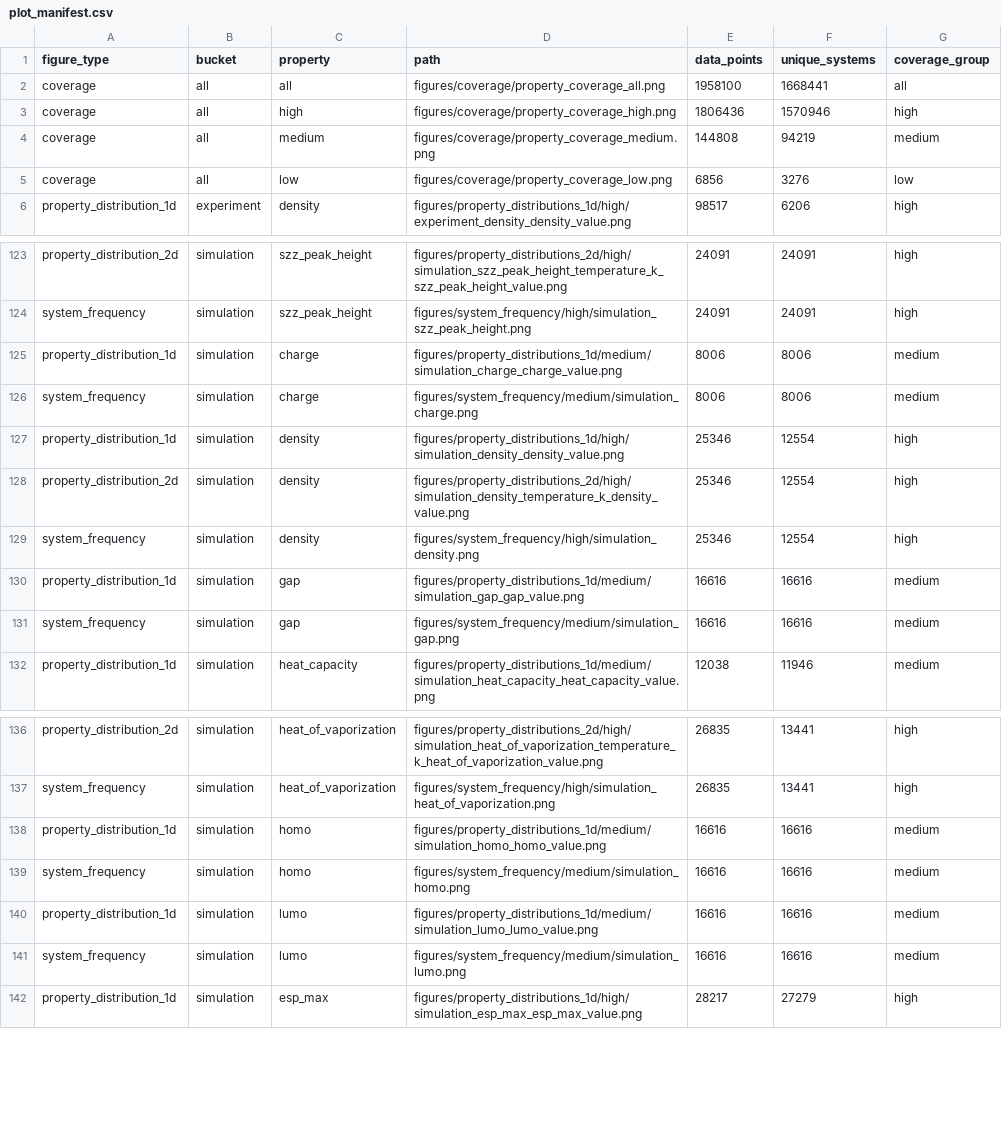
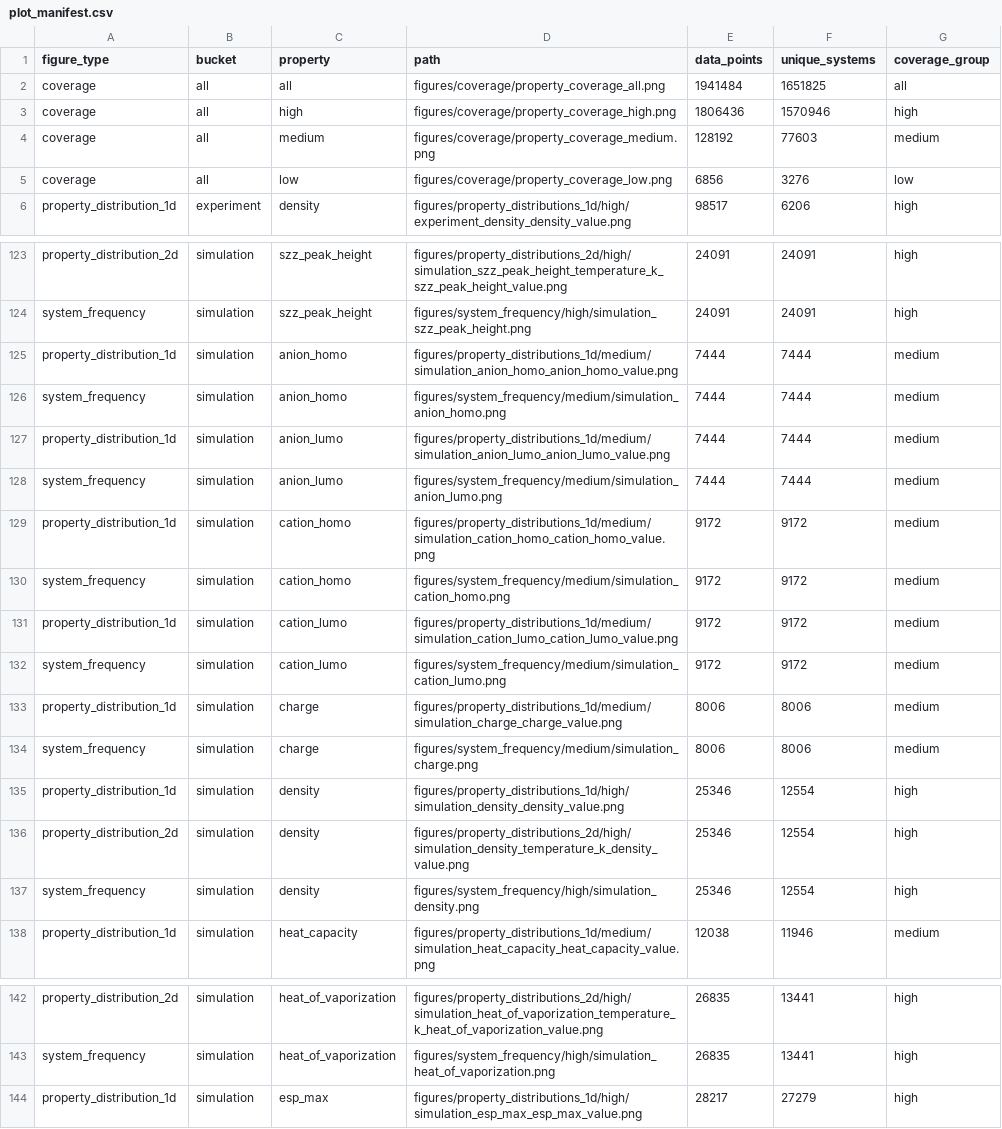
Before and after one commit to SuperPSun/ILUME-Data, a CSV file: analysis/plot_manifest.csv, drawn as a sheet; only a part is shown, gaps mark what is left out; the diff covers the shown part only.

```diff
--- a/analysis/plot_manifest.csv
+++ b/analysis/plot_manifest.csv
@@ -1,5 +1,5 @@
 figure_type,bucket,property,path,data_points,unique_systems,coverage_group
-coverage,all,all,figures/coverage/property_coverage_all.png,1958100,1668441,all
+coverage,all,all,figures/coverage/property_coverage_all.png,1941484,1651825,all
 coverage,all,high,figures/coverage/property_coverage_high.png,1806436,1570946,high
-coverage,all,medium,figures/coverage/property_coverage_medium.png,144808,94219,medium
+coverage,all,medium,figures/coverage/property_coverage_medium.png,128192,77603,medium
 coverage,all,low,figures/coverage/property_coverage_low.png,6856,3276,low
@@ -124,2 +124,10 @@ property_distribution_2d,simulation,szz_peak_height,figures/property_distributio
 system_frequency,simulation,szz_peak_height,figures/system_frequency/high/simulation_szz_peak_height.png,24091,24091,high
+property_distribution_1d,simulation,anion_homo,figures/property_distributions_1d/medium/simulation_anion_homo_anion_homo_value.png,7444,7444,medium
+system_frequency,simulation,anion_homo,figures/system_frequency/medium/simulation_anion_homo.png,7444,7444,medium
+property_distribution_1d,simulation,anion_lumo,figures/property_distributions_1d/medium/simulation_anion_lumo_anion_lumo_value.png,7444,7444,medium
+system_frequency,simulation,anion_lumo,figures/system_frequency/medium/simulation_anion_lumo.png,7444,7444,medium
+property_distribution_1d,simulation,cation_homo,figures/property_distributions_1d/medium/simulation_cation_homo_cation_homo_value.png,9172,9172,medium
+system_frequency,simulation,cation_homo,figures/system_frequency/medium/simulation_cation_homo.png,9172,9172,medium
+property_distribution_1d,simulation,cation_lumo,figures/property_distributions_1d/medium/simulation_cation_lumo_cation_lumo_value.png,9172,9172,medium
+system_frequency,simulation,cation_lumo,figures/system_frequency/medium/simulation_cation_lumo.png,9172,9172,medium
 property_distribution_1d,simulation,charge,figures/property_distributions_1d/medium/simulation_charge_charge_value.png,8006,8006,medium
@@ -129,4 +137,2 @@ property_distribution_2d,simulation,density,figures/property_distributions_2d/hi
 system_frequency,simulation,density,figures/system_frequency/high/simulation_density.png,25346,12554,high
-property_distribution_1d,simulation,gap,figures/property_distributions_1d/medium/simulation_gap_gap_value.png,16616,16616,medium
-system_frequency,simulation,gap,figures/system_frequency/medium/simulation_gap.png,16616,16616,medium
 property_distribution_1d,simulation,heat_capacity,figures/property_distributions_1d/medium/simulation_heat_capacity_heat_capacity_value.png,12038,11946,medium
@@ -137,6 +143,2 @@ property_distribution_2d,simulation,heat_of_vaporization,figures/property_distri
 system_frequency,simulation,heat_of_vaporization,figures/system_frequency/high/simulation_heat_of_vaporization.png,26835,13441,high
-property_distribution_1d,simulation,homo,figures/property_distributions_1d/medium/simulation_homo_homo_value.png,16616,16616,medium
-system_frequency,simulation,homo,figures/system_frequency/medium/simulation_homo.png,16616,16616,medium
-property_distribution_1d,simulation,lumo,figures/property_distributions_1d/medium/simulation_lumo_lumo_value.png,16616,16616,medium
-system_frequency,simulation,lumo,figures/system_frequency/medium/simulation_lumo.png,16616,16616,medium
 property_distribution_1d,simulation,esp_max,figures/property_distributions_1d/high/simulation_esp_max_esp_max_value.png,28217,27279,high
```
Also changed, not shown: 4 edited cells elsewhere in this file, analysis/property_analysis_summary.csv, 3 other files.
